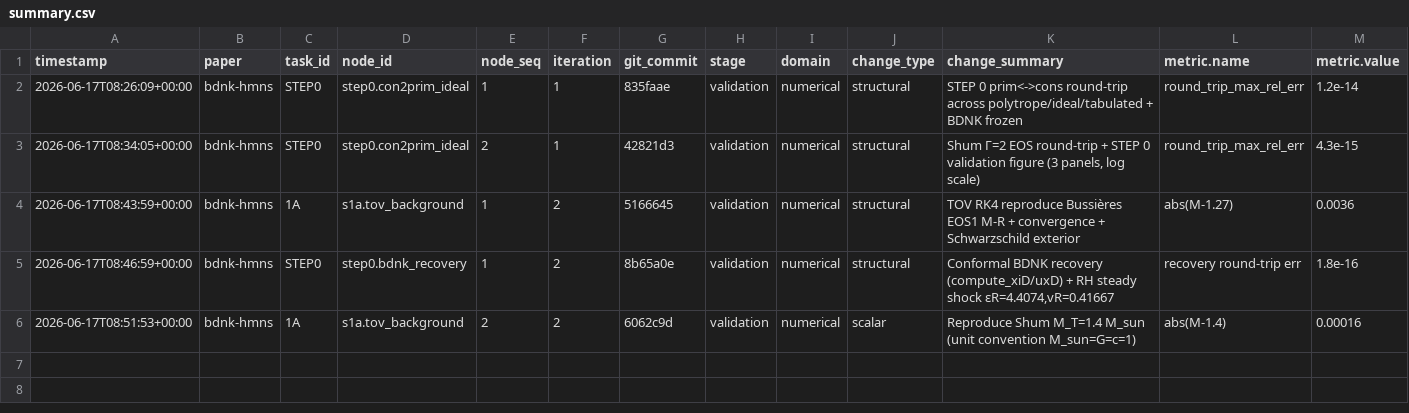
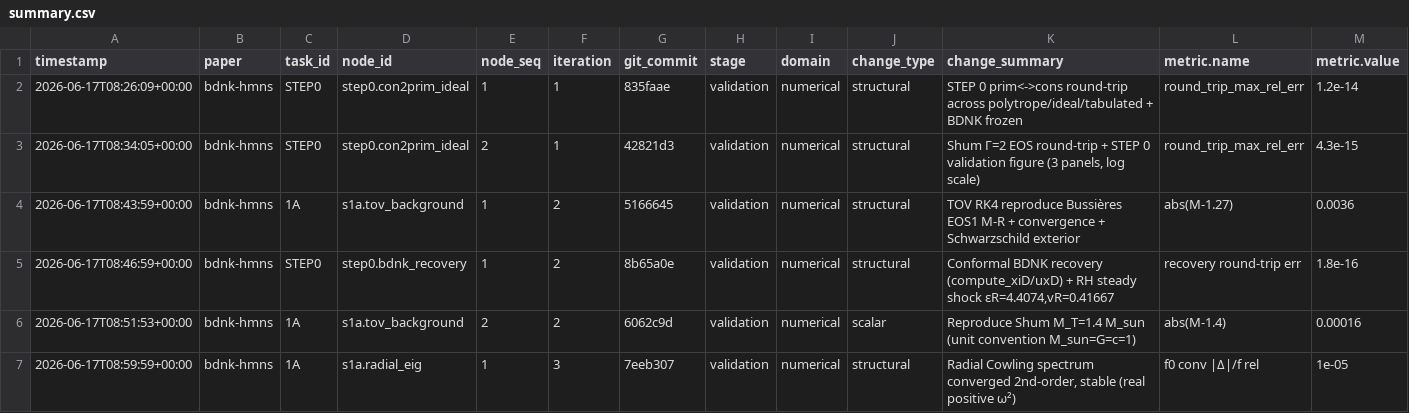
Before and after one commit to FoAKTEE/BDNK, a CSV file: error-database/paper_bdnk-hmns/summary.csv, drawn as a sheet; only a part is shown; rows hold the shown columns only; the diff names each change by its address in the sheet, - before the commit and + after, or states it on an @@ line.

```diff
--- a/error-database/paper_bdnk-hmns/summary.csv
+++ b/error-database/paper_bdnk-hmns/summary.csv
+row 7: 2026-06-17T08:59:59+00:00 | bdnk-hmns | 1A | s1a.radial_eig | 1 | 3 | 7eeb307 | validation | numerical | structural | Radial Cowling spectrum converged 2nd-order, stable (real positive ω²) | f0 conv |Δ|/f rel | 1e-05
```
Also changed, not shown: knowledge-database/paper_bdnk-hmns/summary.csv, 10 other files.
